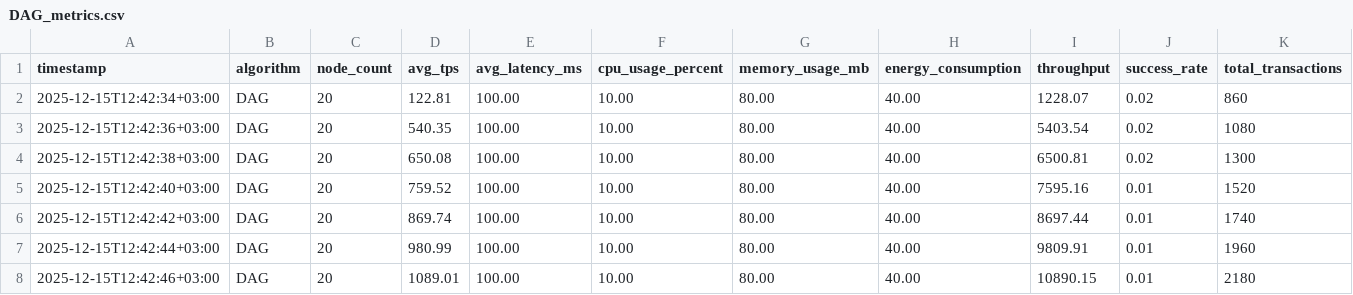
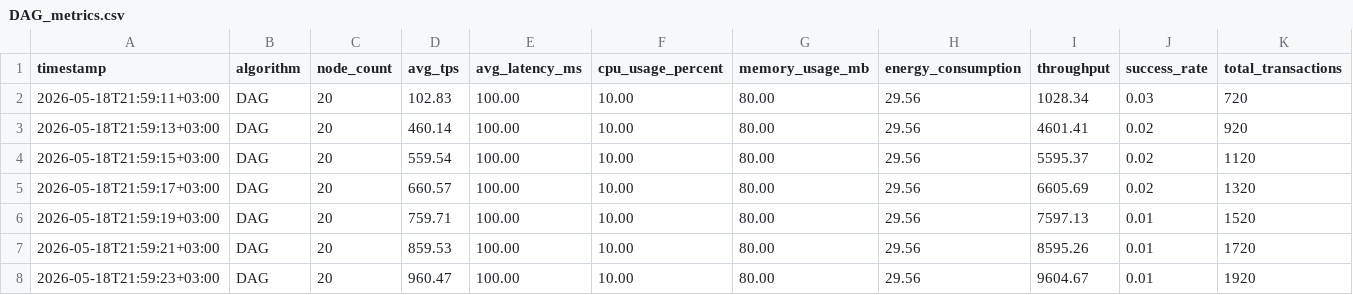
Before and after one commit to Parnishkaspb/consensus-benchmark, a CSV file: results/DAG_metrics.csv, drawn as a sheet.

```diff
--- a/results/DAG_metrics.csv
+++ b/results/DAG_metrics.csv
@@ -1,8 +1,8 @@
 timestamp,algorithm,node_count,avg_tps,avg_latency_ms,cpu_usage_percent,memory_usage_mb,energy_consumption,throughput,success_rate,total_transactions
-2025-12-15T12:42:34+03:00,DAG,20,122.81,100.00,10.00,80.00,40.00,1228.07,0.02,860
-2025-12-15T12:42:36+03:00,DAG,20,540.35,100.00,10.00,80.00,40.00,5403.54,0.02,1080
-2025-12-15T12:42:38+03:00,DAG,20,650.08,100.00,10.00,80.00,40.00,6500.81,0.02,1300
-2025-12-15T12:42:40+03:00,DAG,20,759.52,100.00,10.00,80.00,40.00,7595.16,0.01,1520
-2025-12-15T12:42:42+03:00,DAG,20,869.74,100.00,10.00,80.00,40.00,8697.44,0.01,1740
-2025-12-15T12:42:44+03:00,DAG,20,980.99,100.00,10.00,80.00,40.00,9809.91,0.01,1960
-2025-12-15T12:42:46+03:00,DAG,20,1089.01,100.00,10.00,80.00,40.00,10890.15,0.01,2180
+2026-05-18T21:59:11+03:00,DAG,20,102.83,100.00,10.00,80.00,29.56,1028.34,0.03,720
+2026-05-18T21:59:13+03:00,DAG,20,460.14,100.00,10.00,80.00,29.56,4601.41,0.02,920
+2026-05-18T21:59:15+03:00,DAG,20,559.54,100.00,10.00,80.00,29.56,5595.37,0.02,1120
+2026-05-18T21:59:17+03:00,DAG,20,660.57,100.00,10.00,80.00,29.56,6605.69,0.02,1320
+2026-05-18T21:59:19+03:00,DAG,20,759.71,100.00,10.00,80.00,29.56,7597.13,0.01,1520
+2026-05-18T21:59:21+03:00,DAG,20,859.53,100.00,10.00,80.00,29.56,8595.26,0.01,1720
+2026-05-18T21:59:23+03:00,DAG,20,960.47,100.00,10.00,80.00,29.56,9604.67,0.01,1920
```
Also changed, not shown: results/PBFT_metrics.csv, results/PoS_metrics.csv, 16 other files.
